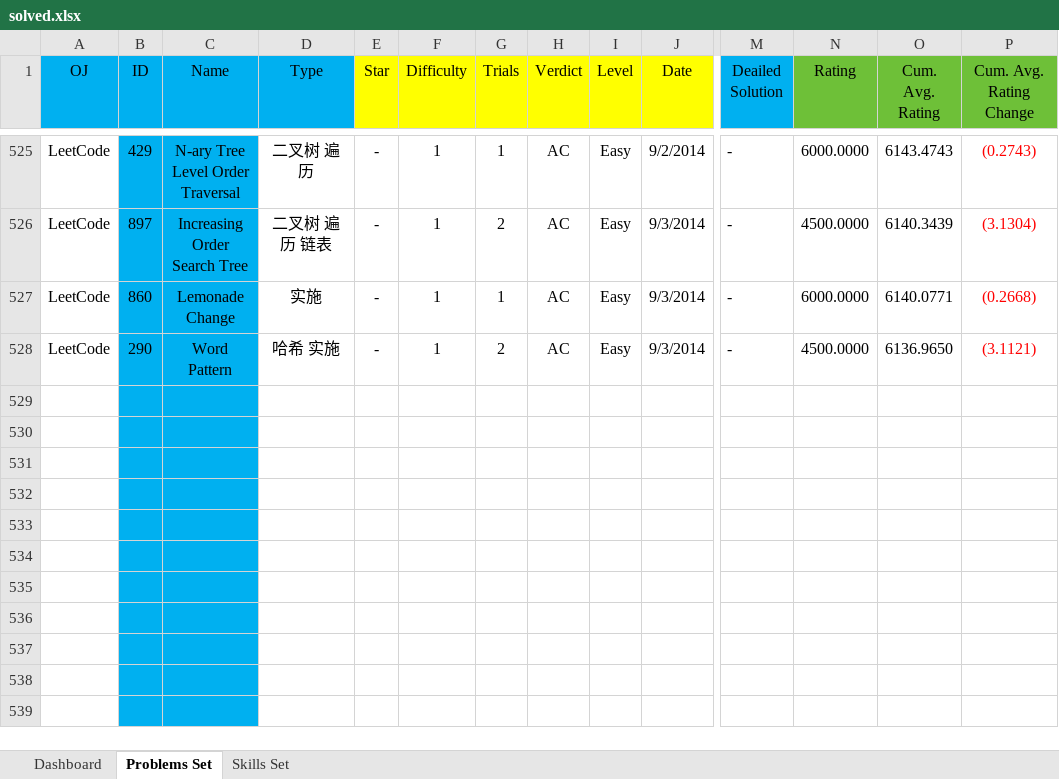
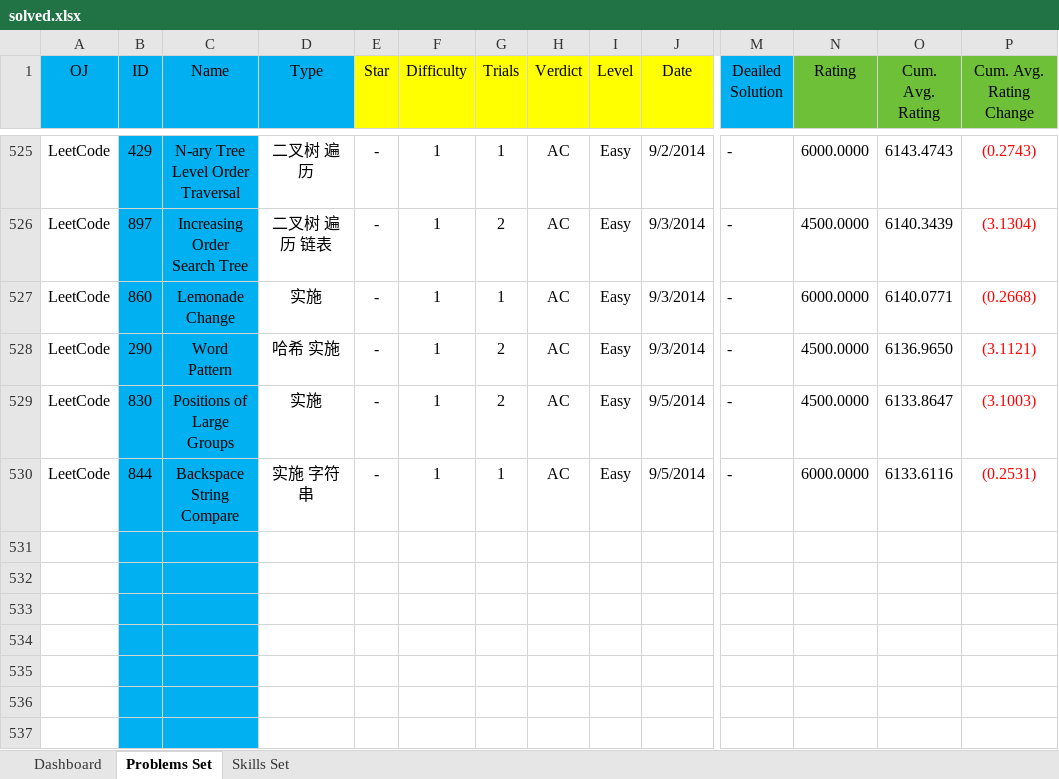
Before and after one commit to Greenwicher/Competitive-Programming, an Excel workbook: solved.xlsx, sheet Problems Set, drawn as a sheet; only a part is shown, gaps mark what is left out; the shorter side is filled out with more unchanged rows; values as stored, in another font and other column widths than the file's, no borders; conditional formats not drawn; removed rows and columns are numbered as before the commit, all else as after; rows hold the shown columns only; the diff names each change by its address in the sheet, - before the commit and + after, or states it on an @@ line.

```diff
--- a/solved.xlsx (sheet Problems Set)
+++ b/solved.xlsx (sheet Problems Set)
-row 529: (empty)
-row 530: (empty)
+row 529: LeetCode | 830 | Positions of Large Groups | 实施 | - | 1 | 2 | AC | Easy | 9/5/2014 | - | 4500.0000 | 6133.8647 | (3.1003)
+row 530: LeetCode | 844 | Backspace String Compare | 实施 字符串 | - | 1 | 1 | AC | Easy | 9/5/2014 | - | 6000.0000 | 6133.6116 | (0.2531)
```
Also changed, not shown: sheet Dashboard, charts or pictures, 2 other files.
